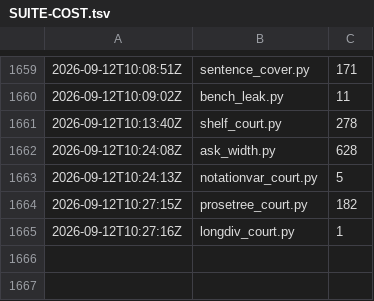
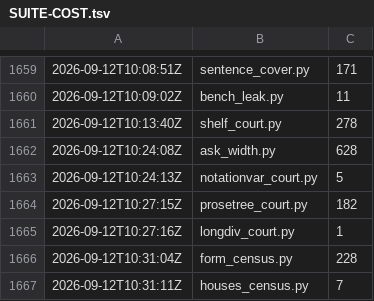
Before and after one commit to synarcai/genesis-corpus, a TSV file: reports/SUITE-COST.tsv, drawn as a sheet; only a part is shown, gaps mark what is left out.

```diff
--- a/reports/SUITE-COST.tsv
+++ b/reports/SUITE-COST.tsv
@@ -1665 +1665,3 @@
 2026-09-12T10:27:16Z	longdiv_court.py	1
+2026-09-12T10:31:04Z	form_census.py	228
+2026-09-12T10:31:11Z	houses_census.py	7
```
Also changed, not shown: reports/SUITE-TREE.tsv, reports/ledger.tsv, 3 other files.
